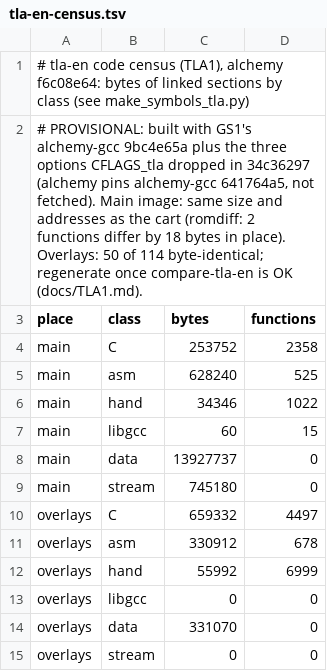
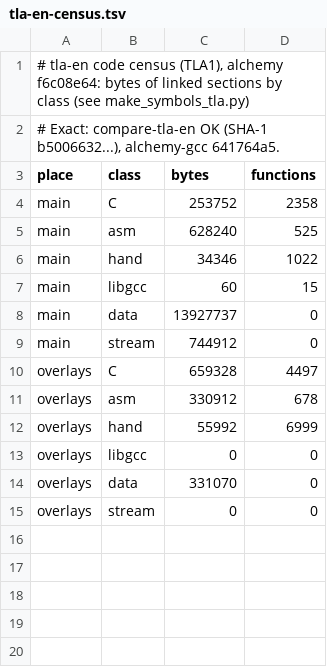
Before and after one commit to Sorikairox/golden-sun, a TSV file: port/symbols/tla-en-census.tsv, drawn as a sheet.

```diff
--- a/port/symbols/tla-en-census.tsv
+++ b/port/symbols/tla-en-census.tsv
@@ -1,3 +1,3 @@
 # tla-en code census (TLA1), alchemy f6c08e64: bytes of linked sections by class (see make_symbols_tla.py)
-# PROVISIONAL: built with GS1's alchemy-gcc 9bc4e65a plus the three options CFLAGS_tla dropped in 34c36297 (alchemy pins alchemy-gcc 641764a5, not fetched). Main image: same size and addresses as the cart (romdiff: 2 functions differ by 18 bytes in place). Overlays: 50 of 114 byte-identical; regenerate once compare-tla-en is OK (docs/TLA1.md).
+# Exact: compare-tla-en OK (SHA-1 b5006632...), alchemy-gcc 641764a5.
 place	class	bytes	functions
@@ -8,4 +8,4 @@ main	libgcc	60	15
 main	data	13927737	0
-main	stream	745180	0
-overlays	C	659332	4497
+main	stream	744912	0
+overlays	C	659328	4497
 overlays	asm	330912	678
```
Also changed, not shown: 3 other files.
